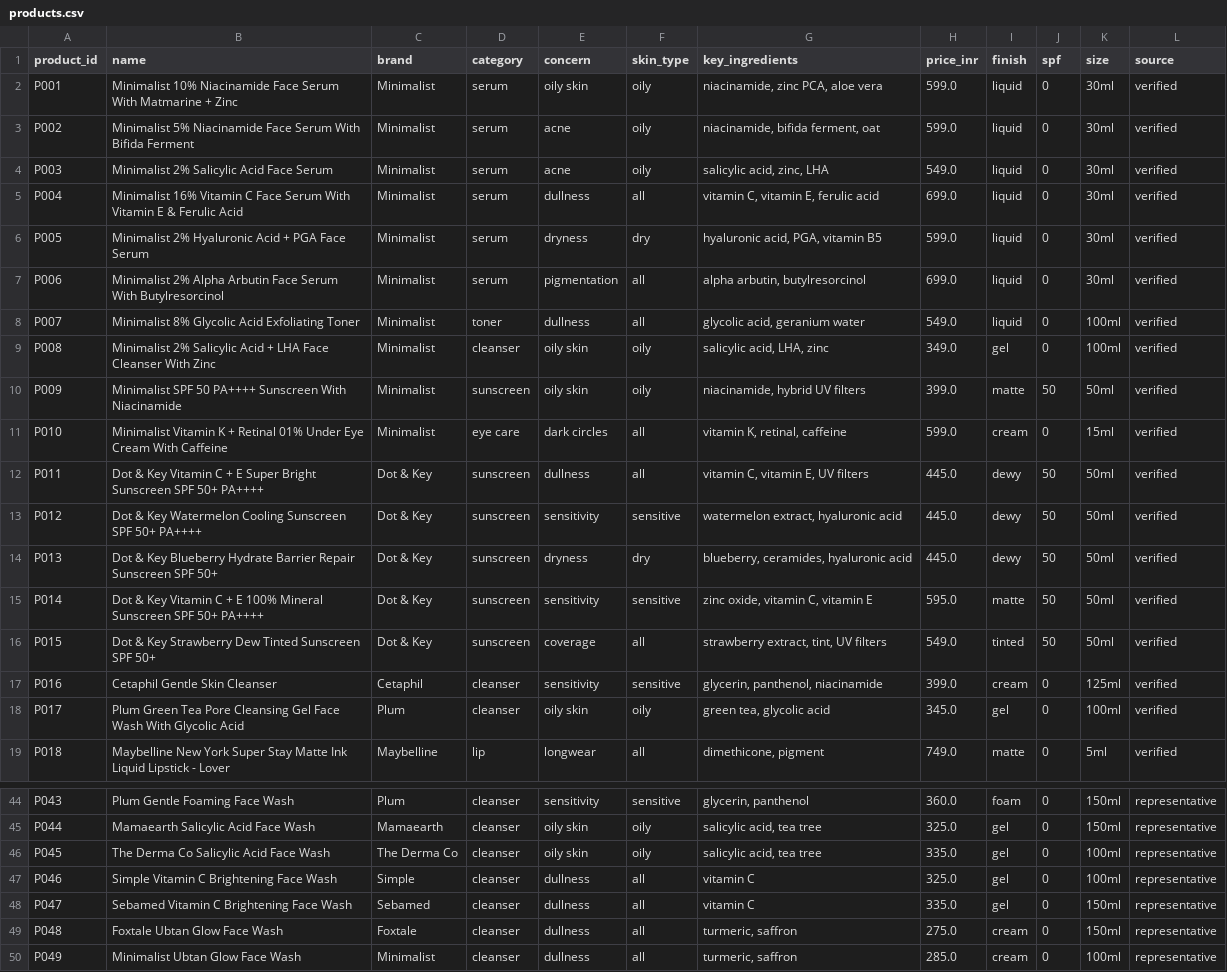
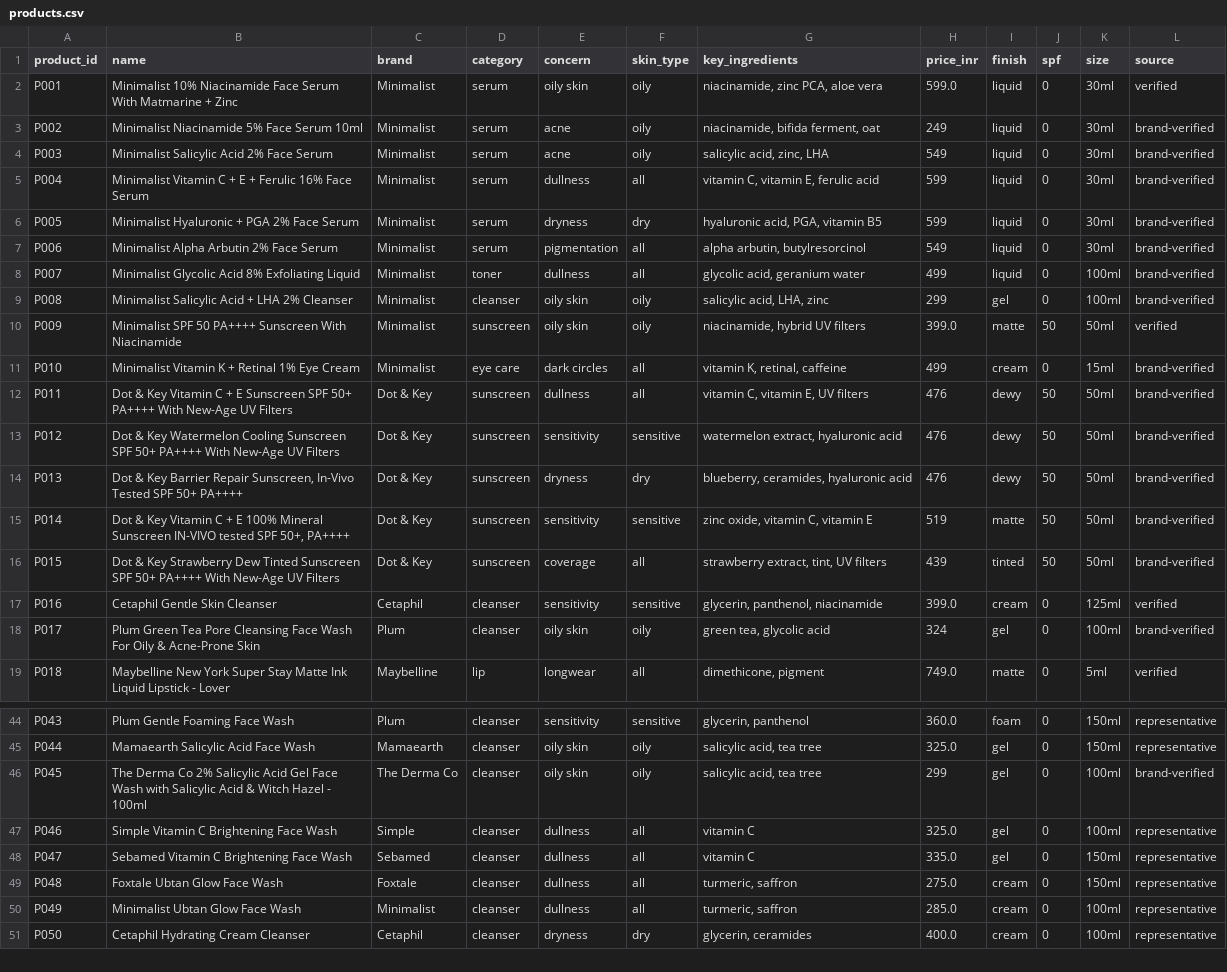
Before and after one commit to getoanushka/AuraAI-for-Nykaa, a CSV file: data/products.csv, drawn as a sheet; only a part is shown, gaps mark what is left out; the shorter side is filled out with more unchanged rows; the diff covers the shown part only.

Commit message:
Use real product names + prices for 40 products (pulled from brand stores)

```diff
--- a/data/products.csv
+++ b/data/products.csv
@@ -2,18 +2,18 @@ product_id,name,brand,category,concern,skin_type,key_ingredients,price_inr,finis
 P001,Minimalist 10% Niacinamide Face Serum With Matmarine + Zinc,Minimalist,serum,oily skin,oily,"niacinamide, zinc PCA, aloe vera",599.0,liquid,0,30ml,verified
-P002,Minimalist 5% Niacinamide Face Serum With Bifida Ferment,Minimalist,serum,acne,oily,"niacinamide, bifida ferment, oat",599.0,liquid,0,30ml,verified
-P003,Minimalist 2% Salicylic Acid Face Serum,Minimalist,serum,acne,oily,"salicylic acid, zinc, LHA",549.0,liquid,0,30ml,verified
-P004,Minimalist 16% Vitamin C Face Serum With Vitamin E & Ferulic Acid,Minimalist,serum,dullness,all,"vitamin C, vitamin E, ferulic acid",699.0,liquid,0,30ml,verified
-P005,Minimalist 2% Hyaluronic Acid + PGA Face Serum,Minimalist,serum,dryness,dry,"hyaluronic acid, PGA, vitamin B5",599.0,liquid,0,30ml,verified
-P006,Minimalist 2% Alpha Arbutin Face Serum With Butylresorcinol,Minimalist,serum,pigmentation,all,"alpha arbutin, butylresorcinol",699.0,liquid,0,30ml,verified
-P007,Minimalist 8% Glycolic Acid Exfoliating Toner,Minimalist,toner,dullness,all,"glycolic acid, geranium water",549.0,liquid,0,100ml,verified
-P008,Minimalist 2% Salicylic Acid + LHA Face Cleanser With Zinc,Minimalist,cleanser,oily skin,oily,"salicylic acid, LHA, zinc",349.0,gel,0,100ml,verified
+P002,Minimalist Niacinamide 5% Face Serum 10ml,Minimalist,serum,acne,oily,"niacinamide, bifida ferment, oat",249,liquid,0,30ml,brand-verified
+P003,Minimalist Salicylic Acid 2% Face Serum,Minimalist,serum,acne,oily,"salicylic acid, zinc, LHA",549,liquid,0,30ml,brand-verified
+P004,Minimalist Vitamin C + E + Ferulic 16% Face Serum,Minimalist,serum,dullness,all,"vitamin C, vitamin E, ferulic acid",599,liquid,0,30ml,brand-verified
+P005,Minimalist Hyaluronic + PGA 2% Face Serum,Minimalist,serum,dryness,dry,"hyaluronic acid, PGA, vitamin B5",599,liquid,0,30ml,brand-verified
+P006,Minimalist Alpha Arbutin 2% Face Serum,Minimalist,serum,pigmentation,all,"alpha arbutin, butylresorcinol",549,liquid,0,30ml,brand-verified
+P007,Minimalist Glycolic Acid 8% Exfoliating Liquid,Minimalist,toner,dullness,all,"glycolic acid, geranium water",499,liquid,0,100ml,brand-verified
+P008,Minimalist Salicylic Acid + LHA 2% Cleanser,Minimalist,cleanser,oily skin,oily,"salicylic acid, LHA, zinc",299,gel,0,100ml,brand-verified
 P009,Minimalist SPF 50 PA++++ Sunscreen With Niacinamide,Minimalist,sunscreen,oily skin,oily,"niacinamide, hybrid UV filters",399.0,matte,50,50ml,verified
-P010,Minimalist Vitamin K + Retinal 01% Under Eye Cream With Caffeine,Minimalist,eye care,dark circles,all,"vitamin K, retinal, caffeine",599.0,cream,0,15ml,verified
-P011,Dot & Key Vitamin C + E Super Bright Sunscreen SPF 50+ PA++++,Dot & Key,sunscreen,dullness,all,"vitamin C, vitamin E, UV filters",445.0,dewy,50,50ml,verified
-P012,Dot & Key Watermelon Cooling Sunscreen SPF 50+ PA++++,Dot & Key,sunscreen,sensitivity,sensitive,"watermelon extract, hyaluronic acid",445.0,dewy,50,50ml,verified
-P013,Dot & Key Blueberry Hydrate Barrier Repair Sunscreen SPF 50+,Dot & Key,sunscreen,dryness,dry,"blueberry, ceramides, hyaluronic acid",445.0,dewy,50,50ml,verified
-P014,Dot & Key Vitamin C + E 100% Mineral Sunscreen SPF 50+ PA++++,Dot & Key,sunscreen,sensitivity,sensitive,"zinc oxide, vitamin C, vitamin E",595.0,matte,50,50ml,verified
-P015,Dot & Key Strawberry Dew Tinted Sunscreen SPF 50+,Dot & Key,sunscreen,coverage,all,"strawberry extract, tint, UV filters",549.0,tinted,50,50ml,verified
+P010,Minimalist Vitamin K + Retinal 1% Eye Cream,Minimalist,eye care,dark circles,all,"vitamin K, retinal, caffeine",499,cream,0,15ml,brand-verified
+P011,Dot & Key Vitamin C + E Sunscreen SPF 50+ PA++++ With New-Age UV Filters,Dot & Key,sunscreen,dullness,all,"vitamin C, vitamin E, UV filters",476,dewy,50,50ml,brand-verified
+P012,Dot & Key Watermelon Cooling Sunscreen SPF 50+ PA++++ With New-Age UV Filters,Dot & Key,sunscreen,sensitivity,sensitive,"watermelon extract, hyaluronic acid",476,dewy,50,50ml,brand-verified
+P013,"Dot & Key Barrier Repair Sunscreen, In-Vivo Tested SPF 50+ PA++++",Dot & Key,sunscreen,dryness,dry,"blueberry, ceramides, hyaluronic acid",476,dewy,50,50ml,brand-verified
+P014,"Dot & Key Vitamin C + E 100% Mineral Sunscreen IN-VIVO tested SPF 50+, PA++++",Dot & Key,sunscreen,sensitivity,sensitive,"zinc oxide, vitamin C, vitamin E",519,matte,50,50ml,brand-verified
+P015,Dot & Key Strawberry Dew Tinted Sunscreen SPF 50+ PA++++ With New-Age UV Filters,Dot & Key,sunscreen,coverage,all,"strawberry extract, tint, UV filters",439,tinted,50,50ml,brand-verified
 P016,Cetaphil Gentle Skin Cleanser,Cetaphil,cleanser,sensitivity,sensitive,"glycerin, panthenol, niacinamide",399.0,cream,0,125ml,verified
-P017,Plum Green Tea Pore Cleansing Gel Face Wash With Glycolic Acid,Plum,cleanser,oily skin,oily,"green tea, glycolic acid",345.0,gel,0,100ml,verified
+P017,Plum Green Tea Pore Cleansing Face Wash For Oily & Acne-Prone Skin,Plum,cleanser,oily skin,oily,"green tea, glycolic acid",324,gel,0,100ml,brand-verified
 P018,Maybelline New York Super Stay Matte Ink Liquid Lipstick - Lover,Maybelline,lip,longwear,all,"dimethicone, pigment",749.0,matte,0,5ml,verified
@@ -45,3 +45,3 @@ P043,Plum Gentle Foaming Face Wash,Plum,cleanser,sensitivity,sensitive,"glycerin
 P044,Mamaearth Salicylic Acid Face Wash,Mamaearth,cleanser,oily skin,oily,"salicylic acid, tea tree",325.0,gel,0,150ml,representative
-P045,The Derma Co Salicylic Acid Face Wash,The Derma Co,cleanser,oily skin,oily,"salicylic acid, tea tree",335.0,gel,0,100ml,representative
+P045,The Derma Co 2% Salicylic Acid Gel Face Wash with Salicylic Acid & Witch Hazel - 100ml,The Derma Co,cleanser,oily skin,oily,"salicylic acid, tea tree",299,gel,0,100ml,brand-verified
 P046,Simple Vitamin C Brightening Face Wash,Simple,cleanser,dullness,all,vitamin C,325.0,gel,0,100ml,representative
```
Also changed, not shown: 75 edited cells elsewhere in this file, 2 other files.
